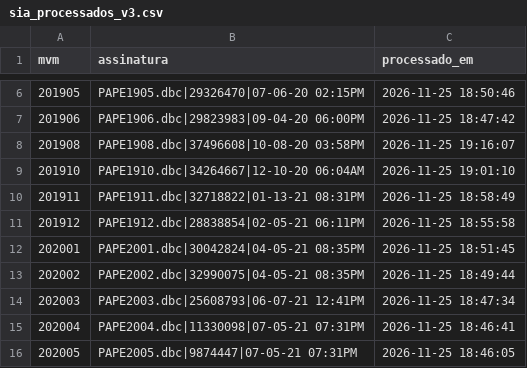
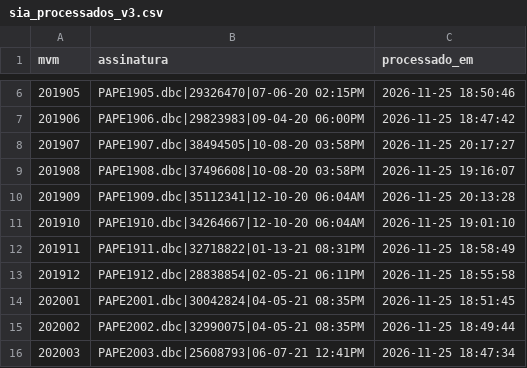
Before and after one commit to DGMOG-SES/producao-unidades-pe, a CSV file: dados/controle/sia_processados_v3.csv, drawn as a sheet; only a part is shown, gaps mark what is left out; the shorter side is filled out with more unchanged rows.

```diff
--- a/dados/controle/sia_processados_v3.csv
+++ b/dados/controle/sia_processados_v3.csv
@@ -7,3 +7,5 @@
 201906;PAPE1906.dbc|29823983|09-04-20 06:00PM;2026-11-25 18:47:42
+201907;PAPE1907.dbc|38494505|10-08-20 03:58PM;2026-11-25 20:17:27
 201908;PAPE1908.dbc|37496608|10-08-20 03:58PM;2026-11-25 19:16:07
+201909;PAPE1909.dbc|35112341|12-10-20 06:04AM;2026-11-25 20:13:28
 201910;PAPE1910.dbc|34264667|12-10-20 06:04AM;2026-11-25 19:01:10
```
Also changed, not shown: dados/controle/sih_processados_v2.csv, 4 other files.
